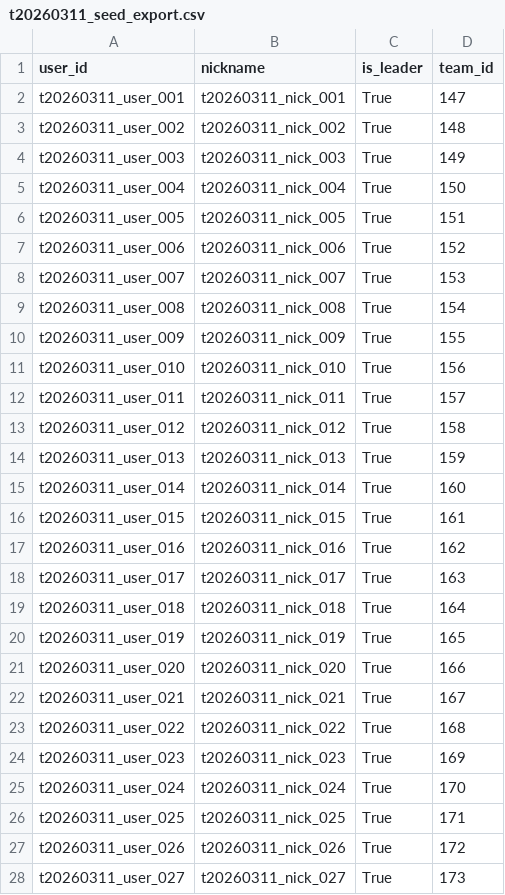
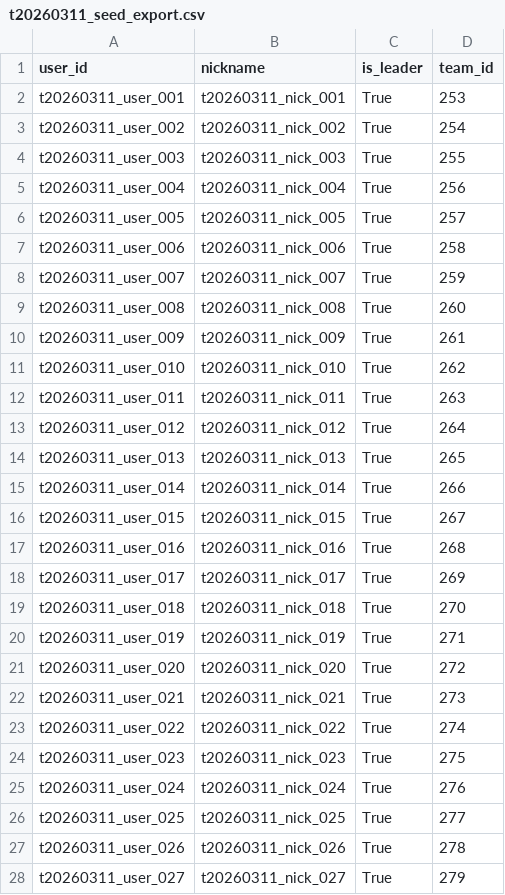
Before and after one commit to TeamAutoTune/Eum-Server, a CSV file: logs/test_data_exports/t20260311_seed_export.csv, drawn as a sheet; only a part is shown; the diff covers the shown part only.

```diff
--- a/logs/test_data_exports/t20260311_seed_export.csv
+++ b/logs/test_data_exports/t20260311_seed_export.csv
@@ -1,28 +1,28 @@
 user_id,nickname,is_leader,team_id
-t20260311_user_001,t20260311_nick_001,True,147
-t20260311_user_002,t20260311_nick_002,True,148
-t20260311_user_003,t20260311_nick_003,True,149
-t20260311_user_004,t20260311_nick_004,True,150
-t20260311_user_005,t20260311_nick_005,True,151
-t20260311_user_006,t20260311_nick_006,True,152
-t20260311_user_007,t20260311_nick_007,True,153
-t20260311_user_008,t20260311_nick_008,True,154
-t20260311_user_009,t20260311_nick_009,True,155
-t20260311_user_010,t20260311_nick_010,True,156
-t20260311_user_011,t20260311_nick_011,True,157
-t20260311_user_012,t20260311_nick_012,True,158
-t20260311_user_013,t20260311_nick_013,True,159
-t20260311_user_014,t20260311_nick_014,True,160
-t20260311_user_015,t20260311_nick_015,True,161
-t20260311_user_016,t20260311_nick_016,True,162
-t20260311_user_017,t20260311_nick_017,True,163
-t20260311_user_018,t20260311_nick_018,True,164
-t20260311_user_019,t20260311_nick_019,True,165
-t20260311_user_020,t20260311_nick_020,True,166
-t20260311_user_021,t20260311_nick_021,True,167
-t20260311_user_022,t20260311_nick_022,True,168
-t20260311_user_023,t20260311_nick_023,True,169
-t20260311_user_024,t20260311_nick_024,True,170
-t20260311_user_025,t20260311_nick_025,True,171
-t20260311_user_026,t20260311_nick_026,True,172
-t20260311_user_027,t20260311_nick_027,True,173
+t20260311_user_001,t20260311_nick_001,True,253
+t20260311_user_002,t20260311_nick_002,True,254
+t20260311_user_003,t20260311_nick_003,True,255
+t20260311_user_004,t20260311_nick_004,True,256
+t20260311_user_005,t20260311_nick_005,True,257
+t20260311_user_006,t20260311_nick_006,True,258
+t20260311_user_007,t20260311_nick_007,True,259
+t20260311_user_008,t20260311_nick_008,True,260
+t20260311_user_009,t20260311_nick_009,True,261
+t20260311_user_010,t20260311_nick_010,True,262
+t20260311_user_011,t20260311_nick_011,True,263
+t20260311_user_012,t20260311_nick_012,True,264
+t20260311_user_013,t20260311_nick_013,True,265
+t20260311_user_014,t20260311_nick_014,True,266
+t20260311_user_015,t20260311_nick_015,True,267
+t20260311_user_016,t20260311_nick_016,True,268
+t20260311_user_017,t20260311_nick_017,True,269
+t20260311_user_018,t20260311_nick_018,True,270
+t20260311_user_019,t20260311_nick_019,True,271
+t20260311_user_020,t20260311_nick_020,True,272
+t20260311_user_021,t20260311_nick_021,True,273
+t20260311_user_022,t20260311_nick_022,True,274
+t20260311_user_023,t20260311_nick_023,True,275
+t20260311_user_024,t20260311_nick_024,True,276
+t20260311_user_025,t20260311_nick_025,True,277
+t20260311_user_026,t20260311_nick_026,True,278
+t20260311_user_027,t20260311_nick_027,True,279
```
Also changed, not shown: 173 edited cells elsewhere in this file, 5 other files.
